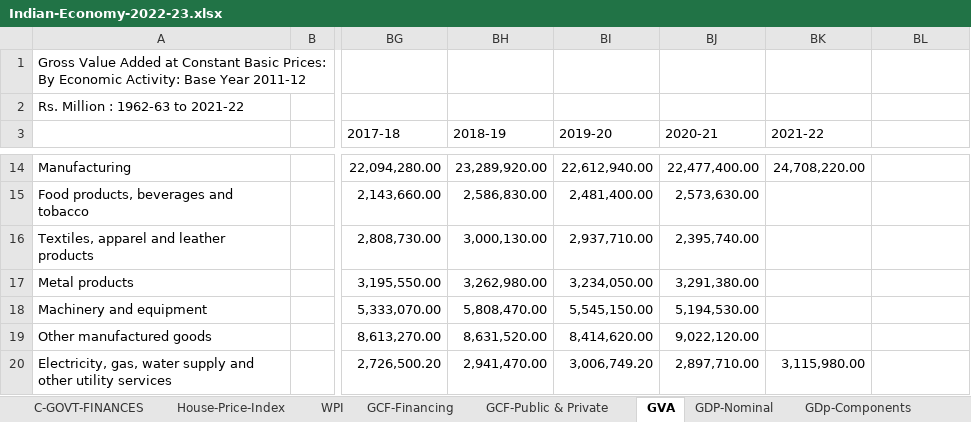
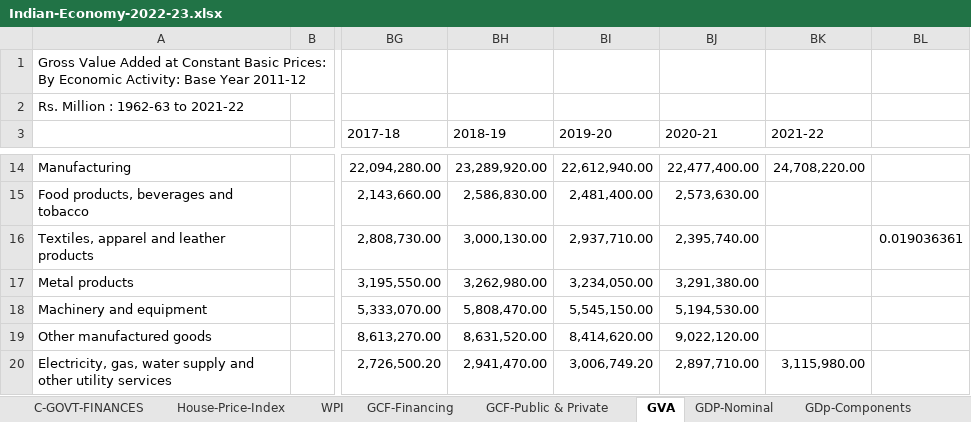
Before and after one commit to talktokalyan/Kalyan-Jupyter-Notebooks, an Excel workbook: data/Indian-Economy-2022-23.xlsx, sheet GVA, drawn as a sheet; only a part is shown, gaps mark what is left out; values as stored, in another font and other column widths than the file's, no borders; charts and pictures not drawn; the diff names each change by its address in the sheet, - before the commit and + after, or states it on an @@ line.

```diff
--- a/data/Indian-Economy-2022-23.xlsx (sheet GVA)
+++ b/data/Indian-Economy-2022-23.xlsx (sheet GVA)
-BL16: (empty)
+BL16: 0.019036361
```
Also changed, not shown: sheet OBICUS-Survey, other sheet tabs, charts or pictures, 4 other files.
